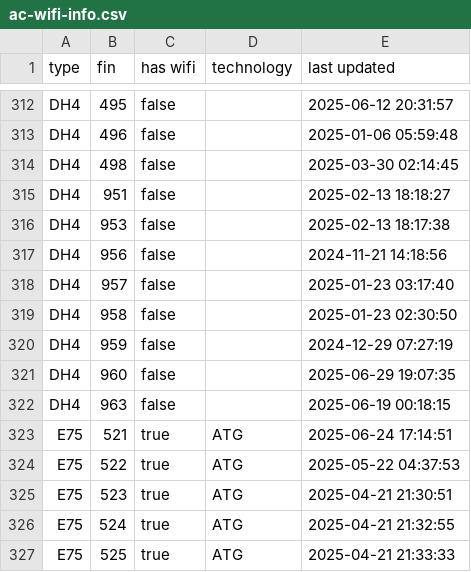
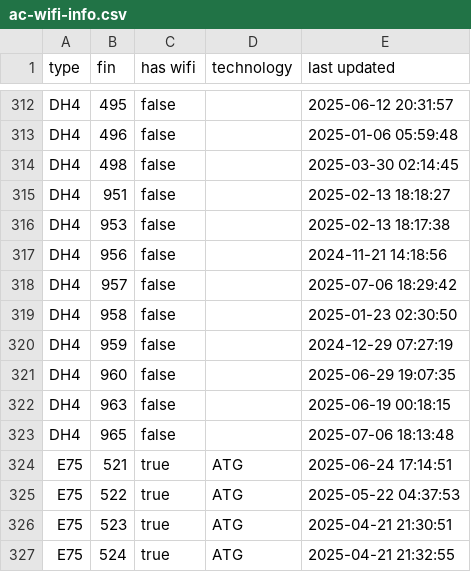
Before and after one commit to cowtool-llc/ac-wifi-info, a CSV file: ac-wifi-info.csv, drawn as a sheet; only a part is shown, gaps mark what is left out; the shorter side is filled out with more unchanged rows.

Commit message:
Update AC wifi information

```diff
--- a/ac-wifi-info.csv
+++ b/ac-wifi-info.csv
@@ -317,3 +317,3 @@ DH4,953,false,,2025-02-13 18:17:38
 DH4,956,false,,2024-11-21 14:18:56
-DH4,957,false,,2025-01-23 03:17:40
+DH4,957,false,,2025-07-06 18:29:42
 DH4,958,false,,2025-01-23 02:30:50
@@ -322,2 +322,3 @@ DH4,960,false,,2025-06-29 19:07:35
 DH4,963,false,,2025-06-19 00:18:15
+DH4,965,false,,2025-07-06 18:13:48
 E75,521,true,ATG,2025-06-24 17:14:51
```
